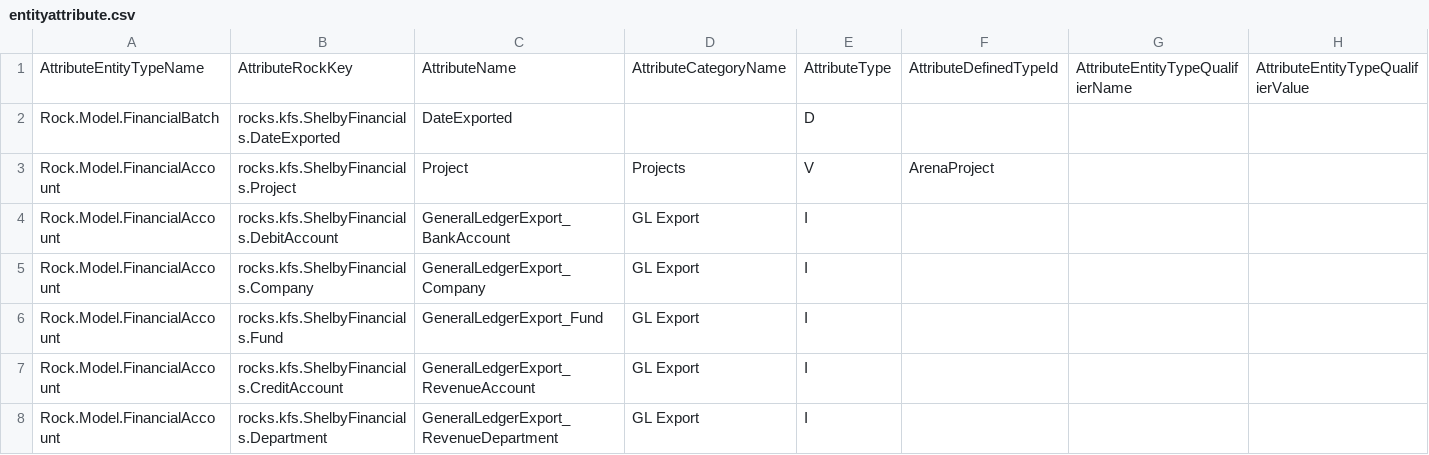
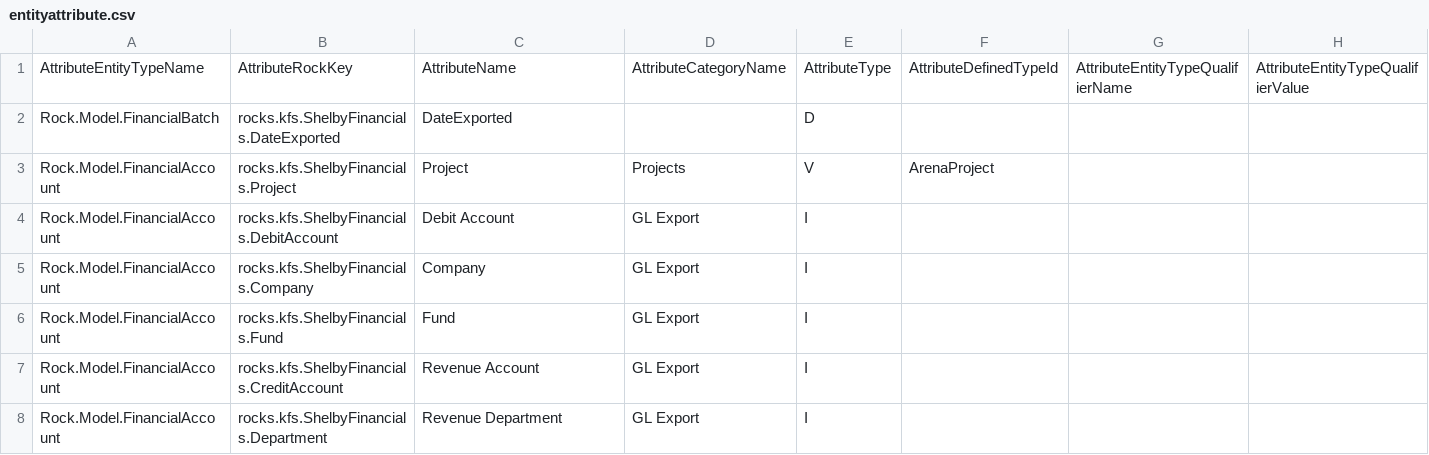
Before and after one commit to KingdomFirst/Bulldozer, a CSV file: Bulldozer.CSV/SampleCSVs/entityattribute.csv, drawn as a sheet.

```diff
--- a/Bulldozer.CSV/SampleCSVs/entityattribute.csv
+++ b/Bulldozer.CSV/SampleCSVs/entityattribute.csv
@@ -3,6 +3,6 @@ Rock.Model.FinancialBatch,rocks.kfs.ShelbyFinancials.DateExported,DateExported,,
 Rock.Model.FinancialAccount,rocks.kfs.ShelbyFinancials.Project,Project,Projects,V,ArenaProject,,
-Rock.Model.FinancialAccount,rocks.kfs.ShelbyFinancials.DebitAccount,GeneralLedgerExport_BankAccount,GL Export,I,,,
-Rock.Model.FinancialAccount,rocks.kfs.ShelbyFinancials.Company,GeneralLedgerExport_Company,GL Export,I,,,
-Rock.Model.FinancialAccount,rocks.kfs.ShelbyFinancials.Fund,GeneralLedgerExport_Fund,GL Export,I,,,
-Rock.Model.FinancialAccount,rocks.kfs.ShelbyFinancials.CreditAccount,GeneralLedgerExport_RevenueAccount,GL Export,I,,,
-Rock.Model.FinancialAccount,rocks.kfs.ShelbyFinancials.Department,GeneralLedgerExport_RevenueDepartment,GL Export,I,,,
+Rock.Model.FinancialAccount,rocks.kfs.ShelbyFinancials.DebitAccount,Debit Account,GL Export,I,,,
+Rock.Model.FinancialAccount,rocks.kfs.ShelbyFinancials.Company,Company,GL Export,I,,,
+Rock.Model.FinancialAccount,rocks.kfs.ShelbyFinancials.Fund,Fund,GL Export,I,,,
+Rock.Model.FinancialAccount,rocks.kfs.ShelbyFinancials.CreditAccount,Revenue Account,GL Export,I,,,
+Rock.Model.FinancialAccount,rocks.kfs.ShelbyFinancials.Department,Revenue Department,GL Export,I,,,
```
Also changed, not shown: Bulldozer.CSV/SampleCSVs/contentchannel.csv, Bulldozer.CSV/SampleCSVs/person-attribute.csv, 7 other files.
